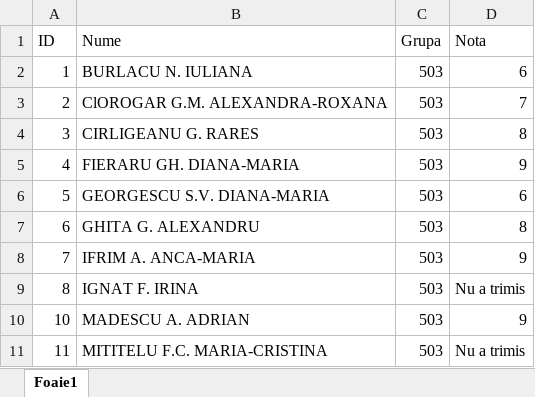
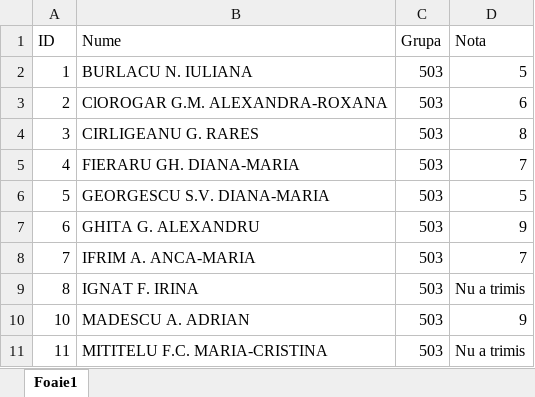
Before and after one commit to AlexAmarioarei/AlexAmarioarei.github.io, an Excel workbook: Teaching/2017-2018/Biostat web page/results/Tabel_Biostatistica_v1.xlsx, sheet Foaie1, drawn as a sheet; values as stored, in another font and other column widths than the file's, no borders; the diff names each change by its address in the sheet, - before the commit and + after, or states it on an @@ line.

```diff
--- a/Teaching/2017-2018/Biostat web page/results/Tabel_Biostatistica_v1.xlsx (sheet Foaie1)
+++ b/Teaching/2017-2018/Biostat web page/results/Tabel_Biostatistica_v1.xlsx (sheet Foaie1)
-D2 (Nota): 6
+D2 (Nota): 5
-D3 (Nota): 7
+D3 (Nota): 6
-D5 (Nota): 9
+D5 (Nota): 7
-D6 (Nota): 6
+D6 (Nota): 5
-D7 (Nota): 8
+D7 (Nota): 9
-D8 (Nota): 9
+D8 (Nota): 7
```
Also changed, not shown: 2 other files.
